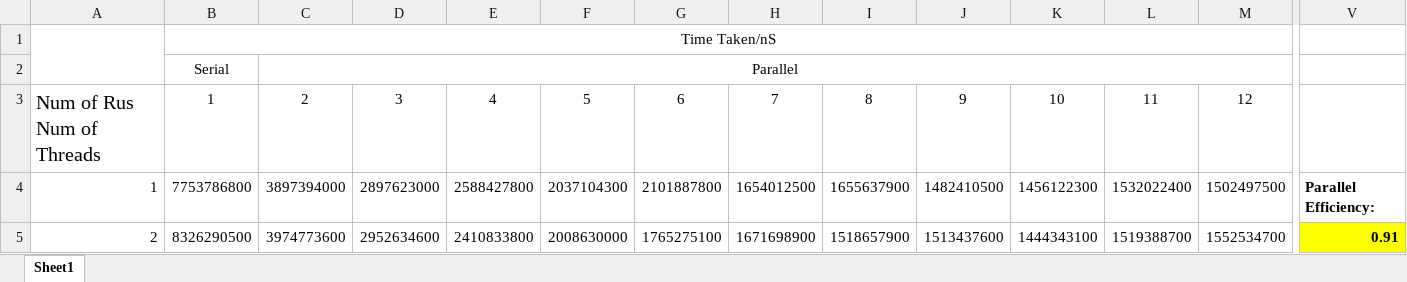
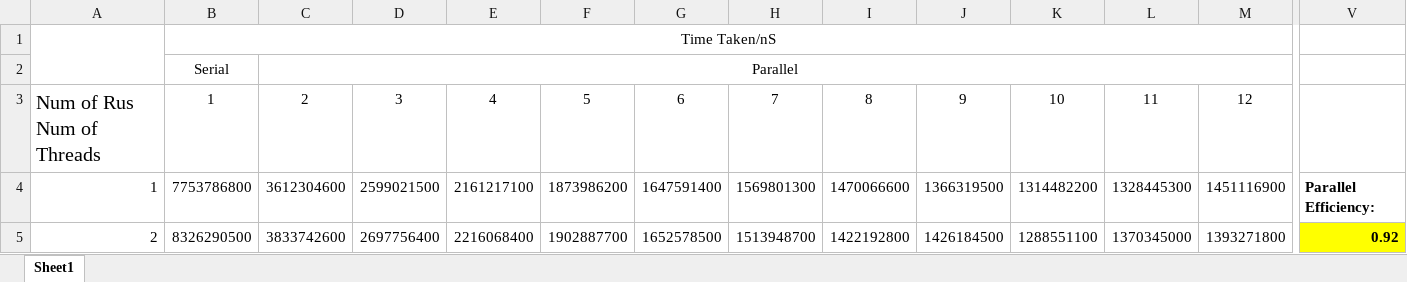
Before and after one commit to ajayvarghese2000/22WSD530-Programming-Multi-many-core-Systems-Coursework-1, an Excel workbook: Exercise 1/Results/1000x1000.xlsx, sheet Sheet1, drawn as a sheet; only a part is shown, gaps mark what is left out; values as stored, in another font and other column widths than the file's, no borders; charts and pictures not drawn; the diff covers the shown part only; the diff names each change by its address in the sheet, - before the commit and + after, or states it on an @@ line.

Commit message:
Updated Results

```diff
--- a/Exercise 1/Results/1000x1000.xlsx (sheet Sheet1)
+++ b/Exercise 1/Results/1000x1000.xlsx (sheet Sheet1)
-C4: 3897394000
+C4: 3612304600
-D4: 2897623000
+D4: 2599021500
-E4: 2588427800
+E4: 2161217100
-F4: 2037104300
+F4: 1873986200
-G4: 2101887800
+G4: 1647591400
-H4: 1654012500
+H4: 1569801300
-I4: 1655637900
+I4: 1470066600
-J4: 1482410500
+J4: 1366319500
-K4: 1456122300
+K4: 1314482200
-L4: 1532022400
+L4: 1328445300
-M4: 1502497500
+M4: 1451116900
-C5: 3974773600
+C5: 3833742600
-D5: 2952634600
+D5: 2697756400
-E5: 2410833800
+E5: 2216068400
-F5: 2008630000
+F5: 1902887700
-G5: 1765275100
+G5: 1652578500
-H5: 1671698900
+H5: 1513948700
-I5: 1518657900
+I5: 1422192800
-J5: 1513437600
+J5: 1426184500
-K5: 1444343100
+K5: 1288551100
-L5: 1519388700
+L5: 1370345000
-M5: 1552534700
+M5: 1393271800
-V5: 0.91
+V5: 0.92
```
Also changed, not shown: 1123 edited cells elsewhere in this sheet, charts or pictures, Exercise 1/Results/500x500.xlsx, 1 other file.
